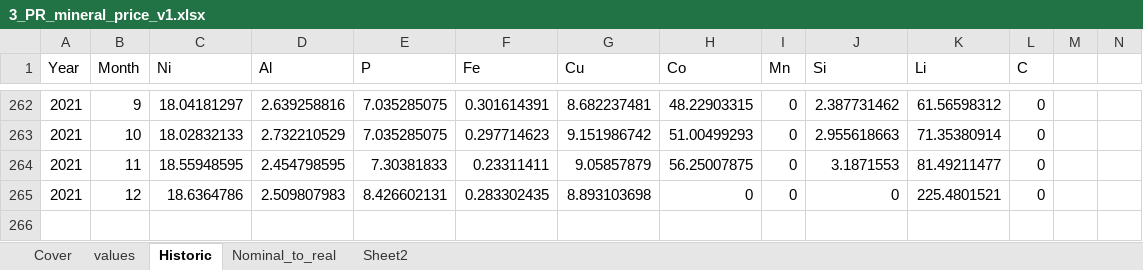
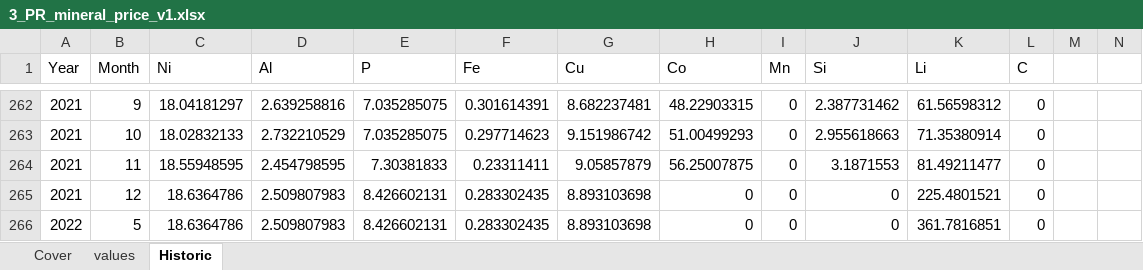
Before and after one commit to jbaars/Batt_Sust_Model, an Excel workbook: example notebooks/Example publication - integrated modelling/data/ODYM_database/3_PR_mineral_price_v1.xlsx, sheet Historic, drawn as a sheet; only a part is shown, gaps mark what is left out; values as stored, in another font and other column widths than the file's, no borders; conditional formats not drawn; rows hold the shown columns only; the diff names each change by its address in the sheet, - before the commit and + after, or states it on an @@ line.

```diff
--- a/example notebooks/Example publication - integrated modelling/data/ODYM_database/3_PR_mineral_price_v1.xlsx (sheet Historic)
+++ b/example notebooks/Example publication - integrated modelling/data/ODYM_database/3_PR_mineral_price_v1.xlsx (sheet Historic)
-sheet tab: Nominal_to_real
-sheet tab: Sheet2
+row 266: 2022 | 5 | 18.6364786 | 2.509807983 | 8.426602131 | 0.283302435 | 8.893103698 | 0 | 0 | 0 | 361.7816851 | 0
```
Also changed, not shown: sheet values, sheet Cover, example notebooks/Example publication - integrated modelling/data/ODYM_database/3_MC_element_goods_v2.xlsx, example notebooks/Example publication - integrated modelling/data/ODYM_database/3_PR_material_price_mass_v1.xlsx, 16 other files.
